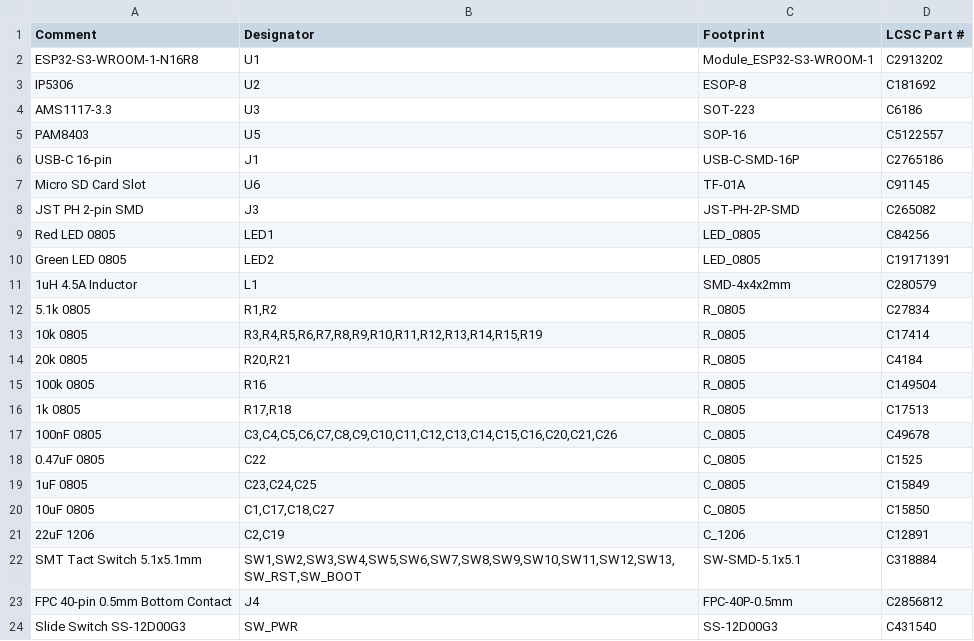
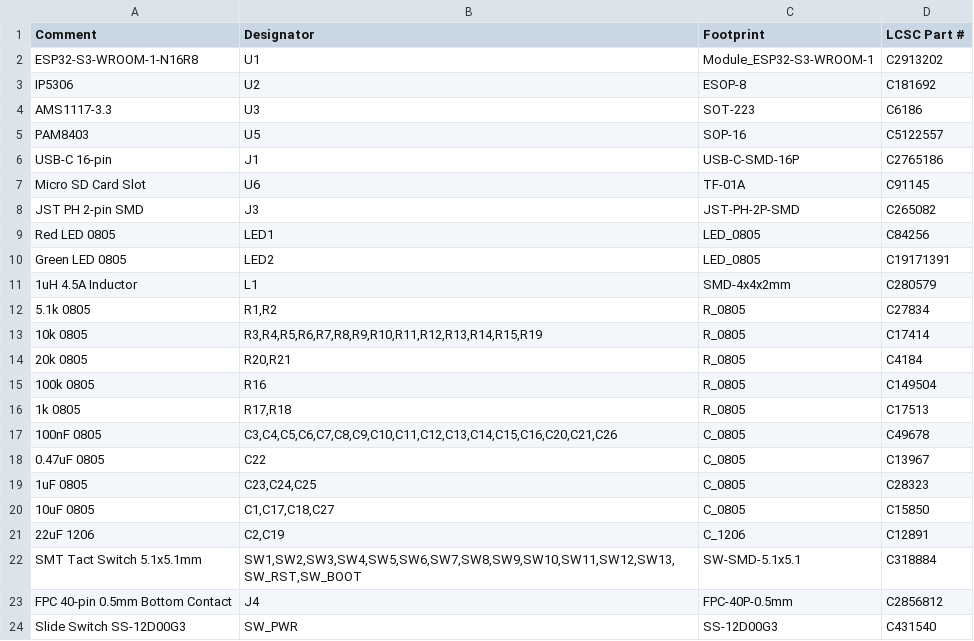
Before and after one commit to pjcau/esp32-emu-turbo, a CSV file: hardware/kicad/jlcpcb/bom.csv, drawn as a sheet.

```diff
--- a/hardware/kicad/jlcpcb/bom.csv
+++ b/hardware/kicad/jlcpcb/bom.csv
@@ -17,4 +17,4 @@ Green LED 0805,LED2,LED_0805,C19171391
 100nF 0805,"C3,C4,C5,C6,C7,C8,C9,C10,C11,C12,C13,C14,C15,C16,C20,C21,C26",C_0805,C49678
-0.47uF 0805,C22,C_0805,C1525
-1uF 0805,"C23,C24,C25",C_0805,C15849
+0.47uF 0805,C22,C_0805,C13967
+1uF 0805,"C23,C24,C25",C_0805,C28323
 10uF 0805,"C1,C17,C18,C27",C_0805,C15850
```
Also changed, not shown: release_jlcpcb/bom.csv, release_jlcpcb/jlcpcb/bom.csv, 10 other files.
